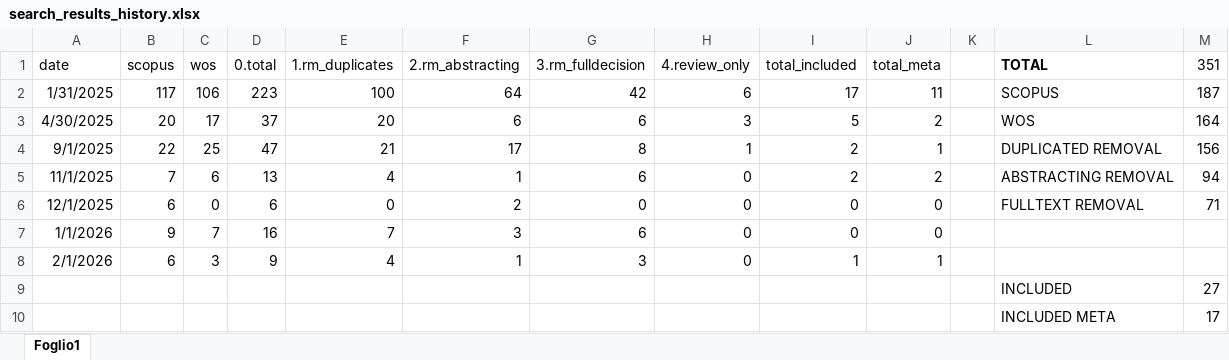
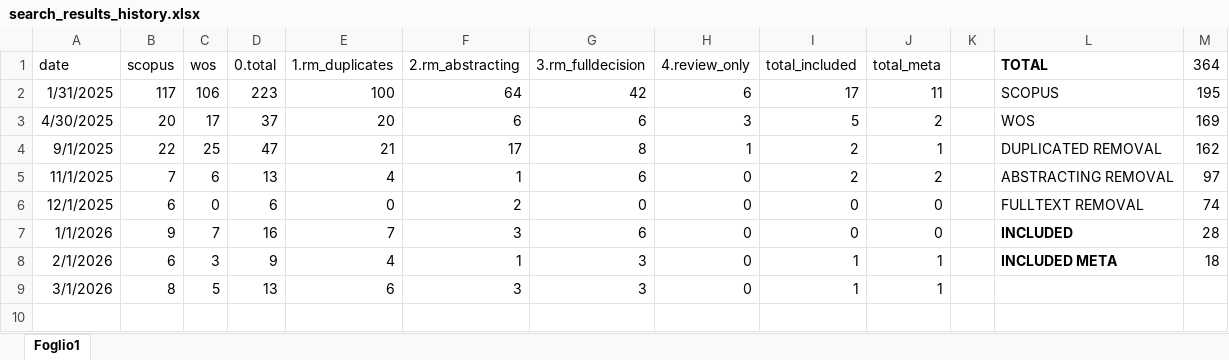
Before and after one commit to feracotommaso/living_SEB_review, an Excel workbook: materials/search_results_history.xlsx, sheet Foglio1, drawn as a sheet; values as stored, in another font and other column widths than the file's, no borders; removed rows and columns are numbered as before the commit, all else as after; the diff names each change by its address in the sheet, - before the commit and + after, or states it on an @@ line.

```diff
--- a/materials/search_results_history.xlsx (sheet Foglio1)
+++ b/materials/search_results_history.xlsx (sheet Foglio1)
-M1: 351
+M1: 364
-M2 (364): 187
+M2 (364): 195
-M3 (364): 164
+M3 (364): 169
-M4 (364): 156
+M4 (364): 162
-M5 (364): 94
+M5 (364): 97
-M6 (364): 71
+M6 (364): 74
-L7 (TOTAL): (empty)
+L7 (TOTAL): INCLUDED
-M7 (364): (empty)
+M7 (364): 28
-L8 (TOTAL): (empty)
+L8 (TOTAL): INCLUDED META
-M8 (364): (empty)
+M8 (364): 18
-row 9:  |  |  |  |  |  |  |  |  |  |  | INCLUDED | 27
-row 10:  |  |  |  |  |  |  |  |  |  |  | INCLUDED META | 17
+row 9: 3/1/2026 | 8 | 5 | 13 | 6 | 3 | 3 | 0 | 1 | 1
```
Also changed, not shown: data/topics_codebook.xlsx, 11 other files.
